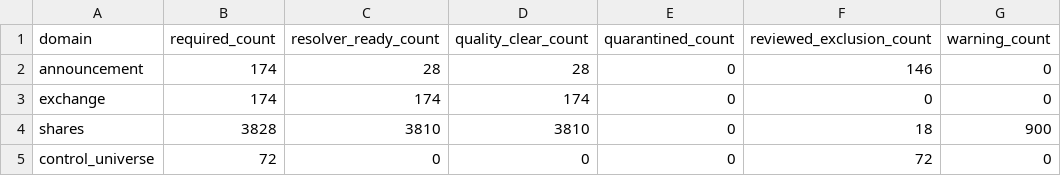
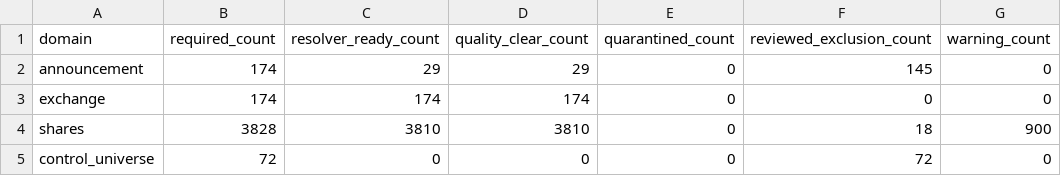
Before and after one commit to P00NSMASHER/trading-platform, a CSV file: data/processed/authorized_input_real/metadata_domain_quality.csv, drawn as a sheet; only a part is shown; the diff names each change by its address in the sheet, - before the commit and + after, or states it on an @@ line.

Commit message:
Regenerate metadata_domain_quality.csv for G1 29-of-174

```diff
--- a/data/processed/authorized_input_real/metadata_domain_quality.csv
+++ b/data/processed/authorized_input_real/metadata_domain_quality.csv
-C2 (resolver_ready_count): 28
+C2 (resolver_ready_count): 29
-D2 (quality_clear_count): 28
+D2 (quality_clear_count): 29
-F2 (reviewed_exclusion_count): 146
+F2 (reviewed_exclusion_count): 145
```
